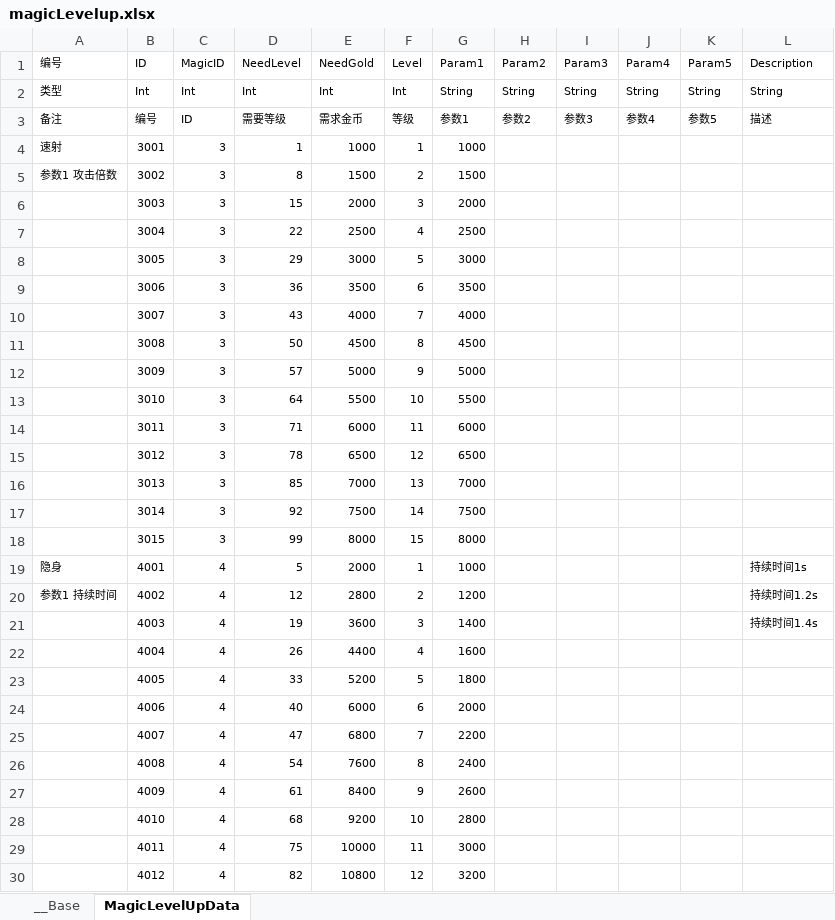
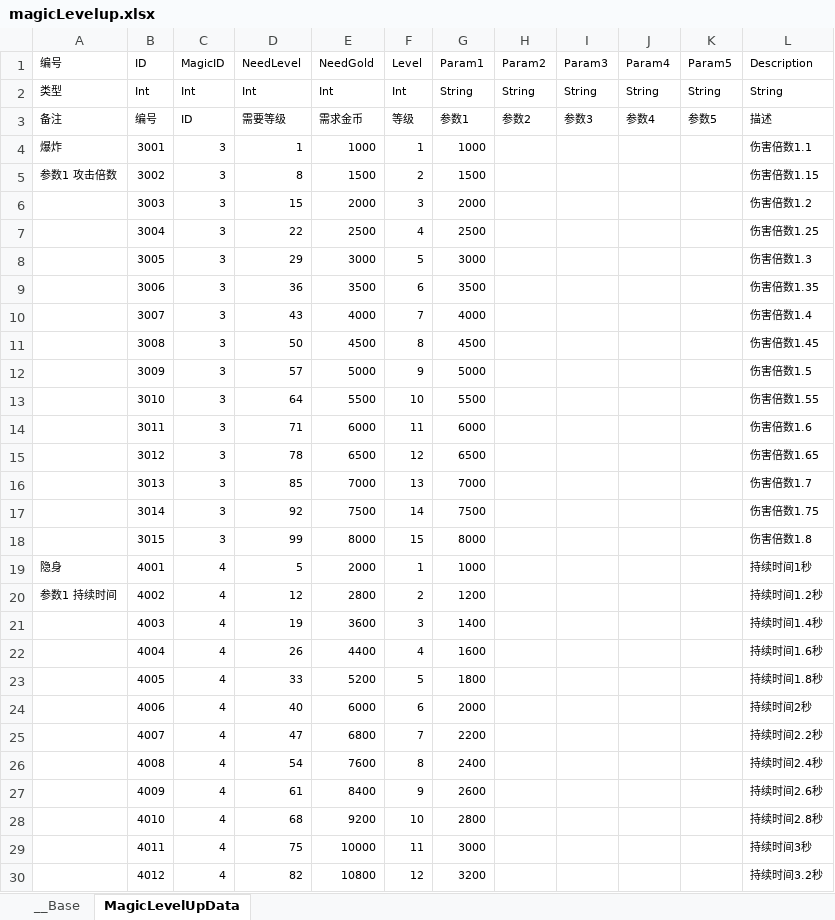
Before and after one commit to bmjoy/MMO-1, an Excel workbook: PublicTools/econfigs/magicLevelup.xlsx, sheet MagicLevelUpData, drawn as a sheet; only a part is shown; values as stored, in another font and other column widths than the file's, no borders; charts and pictures not drawn; the diff covers the shown part only; the diff names each change by its address in the sheet, - before the commit and + after, or states it on an @@ line.

Commit message:
update magic level up

```diff
--- a/PublicTools/econfigs/magicLevelup.xlsx (sheet MagicLevelUpData)
+++ b/PublicTools/econfigs/magicLevelup.xlsx (sheet MagicLevelUpData)
-A4 (编号): 速射
+A4 (编号): 爆炸
-L4 (Description): (empty)
+L4 (Description): 伤害倍数1.1
-L5 (Description): (empty)
+L5 (Description): 伤害倍数1.15
-L6 (Description): (empty)
+L6 (Description): 伤害倍数1.2
-L7 (Description): (empty)
+L7 (Description): 伤害倍数1.25
-L8 (Description): (empty)
+L8 (Description): 伤害倍数1.3
-L9 (Description): (empty)
+L9 (Description): 伤害倍数1.35
-L10 (Description): (empty)
+L10 (Description): 伤害倍数1.4
-L11 (Description): (empty)
+L11 (Description): 伤害倍数1.45
-L12 (Description): (empty)
+L12 (Description): 伤害倍数1.5
-L13 (Description): (empty)
+L13 (Description): 伤害倍数1.55
-L14 (Description): (empty)
+L14 (Description): 伤害倍数1.6
-L15 (Description): (empty)
+L15 (Description): 伤害倍数1.65
-L16 (Description): (empty)
+L16 (Description): 伤害倍数1.7
-L17 (Description): (empty)
+L17 (Description): 伤害倍数1.75
-L18 (Description): (empty)
+L18 (Description): 伤害倍数1.8
-L19 (Description): 持续时间1s
+L19 (Description): 持续时间1秒
-L20 (Description): 持续时间1.2s
+L20 (Description): 持续时间1.2秒
-L21 (Description): 持续时间1.4s
+L21 (Description): 持续时间1.4秒
-L22 (Description): (empty)
+L22 (Description): 持续时间1.6秒
-L23 (Description): (empty)
+L23 (Description): 持续时间1.8秒
-L24 (Description): (empty)
+L24 (Description): 持续时间2秒
-L25 (Description): (empty)
+L25 (Description): 持续时间2.2秒
-L26 (Description): (empty)
+L26 (Description): 持续时间2.4秒
-L27 (Description): (empty)
+L27 (Description): 持续时间2.6秒
-L28 (Description): (empty)
+L28 (Description): 持续时间2.8秒
-L29 (Description): (empty)
+L29 (Description): 持续时间3秒
-L30 (Description): (empty)
+L30 (Description): 持续时间3.2秒
```
Also changed, not shown: 25 added rows and 689 edited cells elsewhere in this sheet, PublicTools/econfigs/characters.xlsx, 46 other files.
